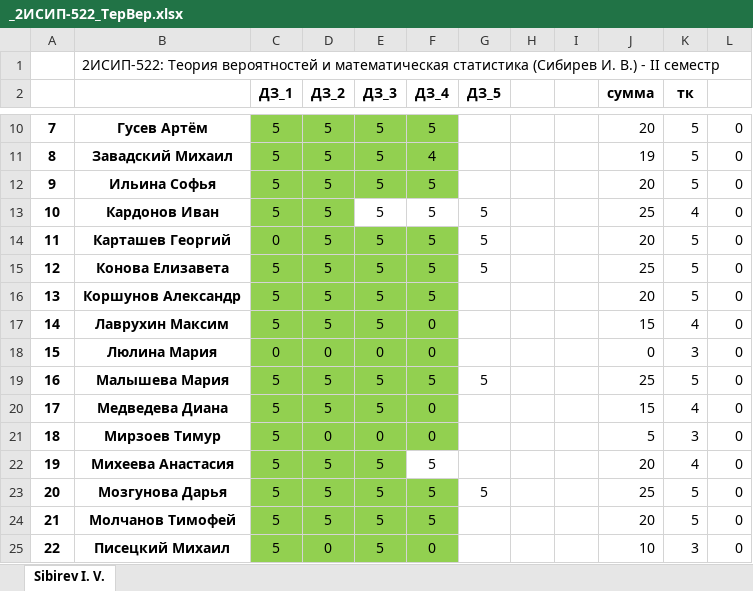
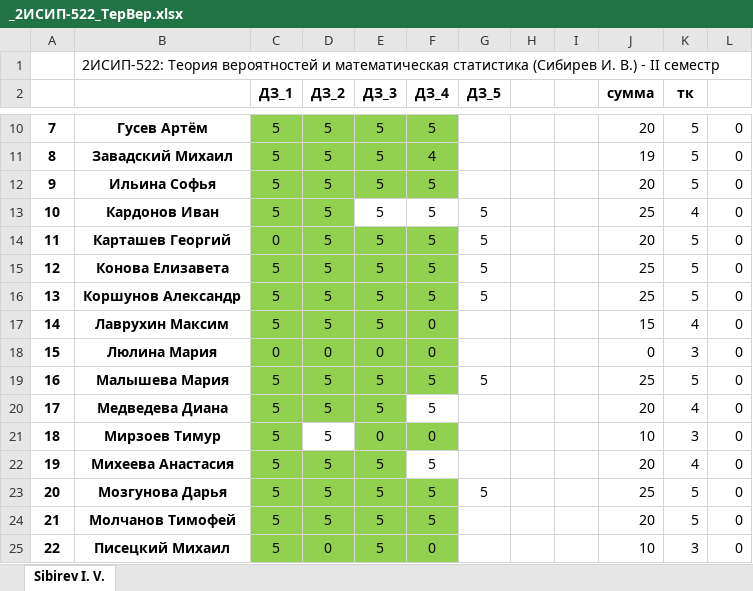
Before and after one commit to IvanSibirevV2/KipFin_Lab_2023-24_Git0, an Excel workbook: 2ИСИП-522/_2ИСИП-522_ТерВер.xlsx, sheet Sibirev I. V., drawn as a sheet; only a part is shown, gaps mark what is left out; values as stored, in another font and other column widths than the file's, no borders; conditional formats not drawn; the diff names each change by its address in the sheet, - before the commit and + after, or states it on an @@ line.

Commit message:
AutoCommit_19 апреля 2024 г. 8:37:37_SibNout2023

```diff
--- a/2ИСИП-522/_2ИСИП-522_ТерВер.xlsx (sheet Sibirev I. V.)
+++ b/2ИСИП-522/_2ИСИП-522_ТерВер.xlsx (sheet Sibirev I. V.)
-G16 (ДЗ_5): (empty)
+G16 (ДЗ_5): 5
-J16 (сумма): 20
+J16 (сумма): 25
-F20 (ДЗ_4): 0
+F20 (ДЗ_4): 5
-F20 fill: #92D050
+F20 fill: none
-J20 (сумма): 15
+J20 (сумма): 20
-D21 (ДЗ_2): 0
+D21 (ДЗ_2): 5
-D21 fill: #92D050
+D21 fill: none
-J21 (сумма): 5
+J21 (сумма): 10
```
